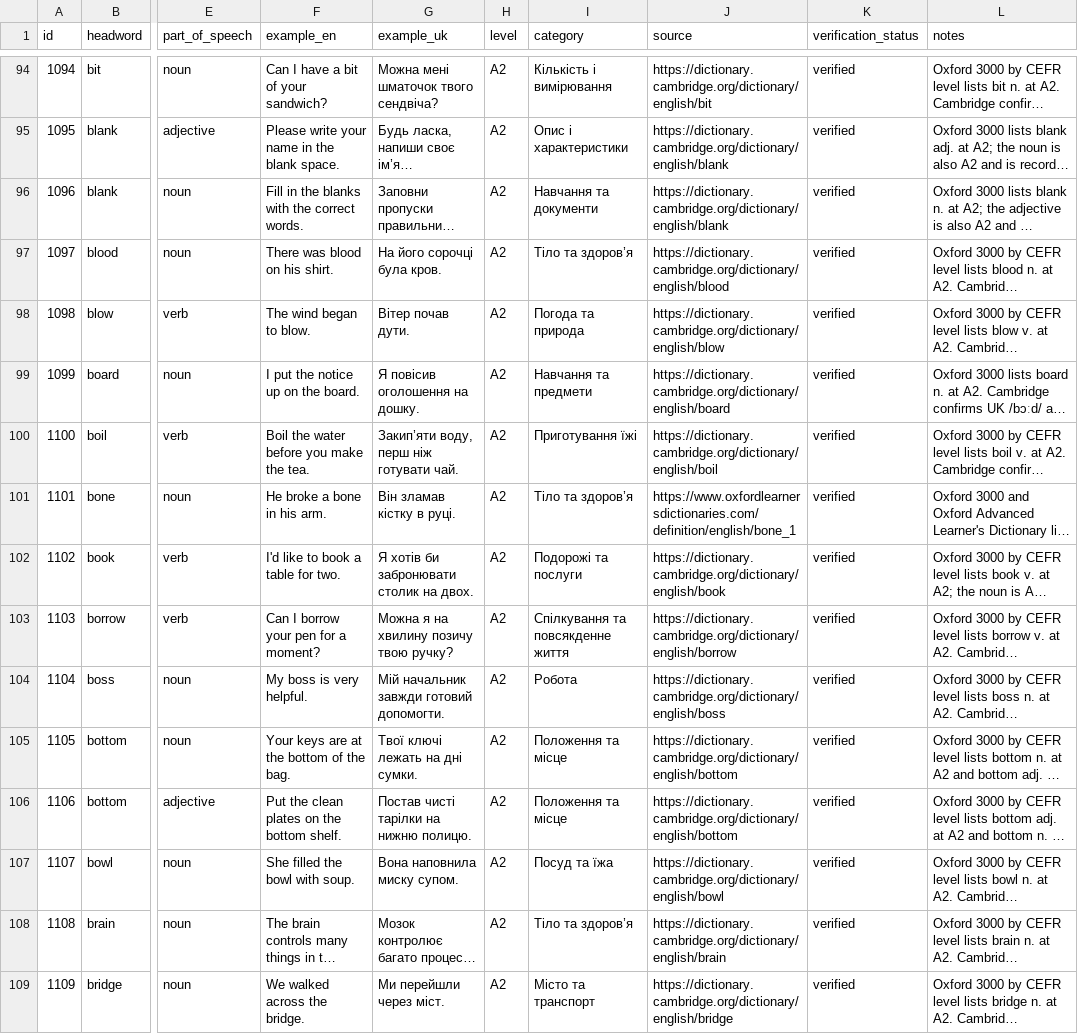
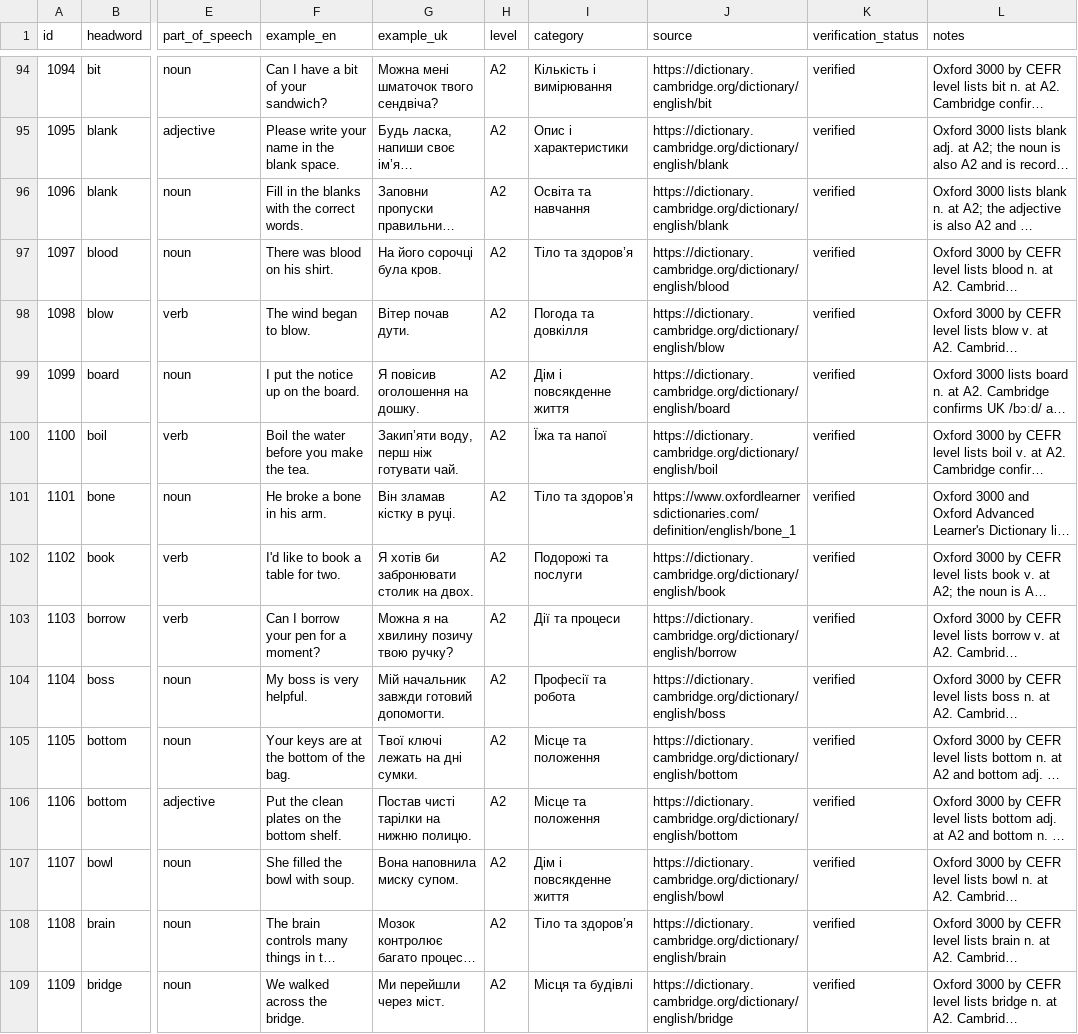
Before and after one commit to kiinoshkaaa/english-ukrainian-dictionary, a CSV file: data/a2/words.csv, drawn as a sheet; only a part is shown, gaps mark what is left out; long unchanged cells end in …; the diff covers the shown part only; the diff names each change by its address in the sheet, - before the commit and + after, or states it on an @@ line.

Commit message:
Standardise categories across A2 entries 1096–1145

```diff
--- a/data/a2/words.csv
+++ b/data/a2/words.csv
-I96 (category): Навчання та документи
+I96 (category): Освіта та навчання
-I98 (category): Погода та природа
+I98 (category): Погода та довкілля
-I99 (category): Навчання та предмети
+I99 (category): Дім і повсякденне життя
-I100 (category): Приготування їжі
+I100 (category): Їжа та напої
-I103 (category): Спілкування та повсякденне життя
+I103 (category): Дії та процеси
-I104 (category): Робота
+I104 (category): Професії та робота
-I105:I106 (category): Положення та місце
+I105:I106 (category): Місце та положення
-I107 (category): Посуд та їжа
+I107 (category): Дім і повсякденне життя
-I109 (category): Місто та транспорт
+I109 (category): Місця та будівлі
```
Also changed, not shown: 33 edited cells elsewhere in this file.
